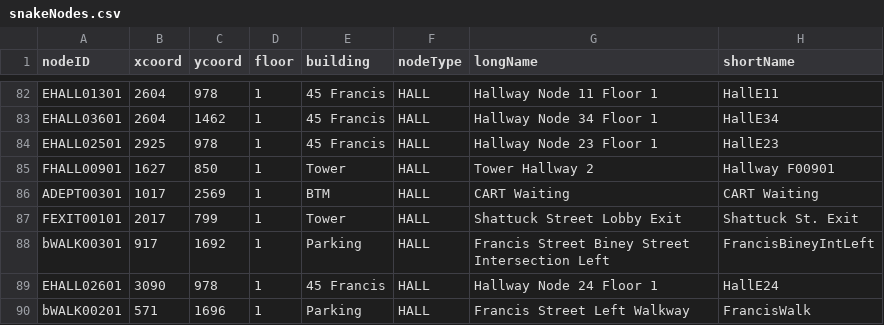
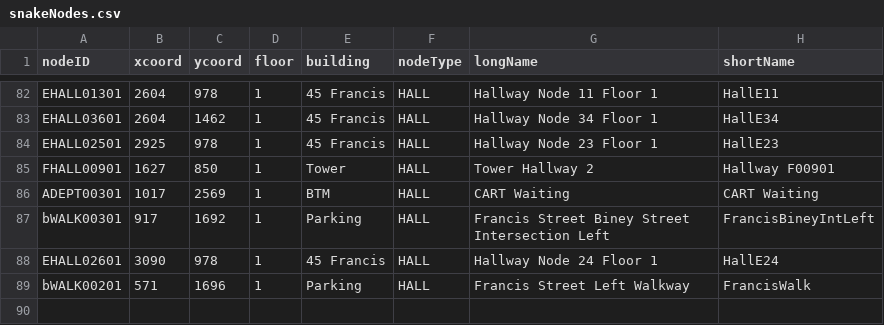
Before and after one commit to T-Goon/Brigham-and-Womans-Path-Finding-App, a CSV file: src/main/resources/edu/wpi/cs3733/D21/teamB/csvFiles/csvGames/snakeNodes.csv, drawn as a sheet; only a part is shown, gaps mark what is left out; the diff names each change by its address in the sheet, - before the commit and + after, or states it on an @@ line.

```diff
--- a/src/main/resources/edu/wpi/cs3733/D21/teamB/csvFiles/csvGames/snakeNodes.csv
+++ b/src/main/resources/edu/wpi/cs3733/D21/teamB/csvFiles/csvGames/snakeNodes.csv
-row 87: FEXIT00101 | 2017 | 799 | 1 | Tower | HALL | Shattuck Street Lobby Exit | Shattuck St. Exit
```
Also changed, not shown: 7 other files.
